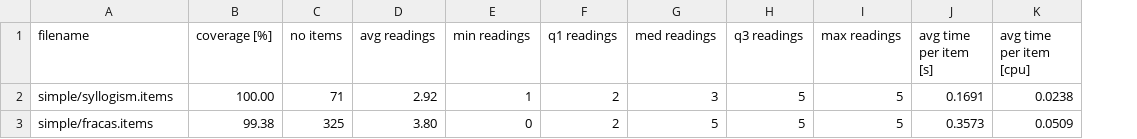
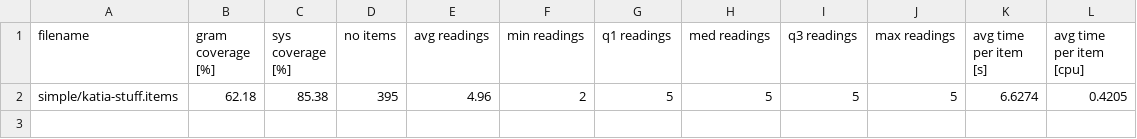
Before and after one commit to rbergmair/PyPES, a CSV file: testdta/parse-report.csv, drawn as a sheet; removed rows and columns are numbered as before the commit, all else as after; the diff names each change by its address in the sheet, - before the commit and + after, or states it on an @@ line.

```diff
--- a/testdta/parse-report.csv
+++ b/testdta/parse-report.csv
-column B (coverage [%]), empty
+column B (gram coverage [%]), empty
+column C (sys coverage [%]), empty
-row 2: simple/syllogism.items | 100.00 | 71 | 2.92 | 1 | 2 | 3 | 5 | 5 | 0.1691 | 0.0238
-row 3: simple/fracas.items | 99.38 | 325 | 3.80 | 0 | 2 | 5 | 5 | 5 | 0.3573 | 0.0509
+row 2: simple/katia-stuff.items | 62.18 | 85.38 | 395 | 4.96 | 2 | 5 | 5 | 5 | 5 | 6.6274 | 0.4205
```
Also changed, not shown: 12 other files.
